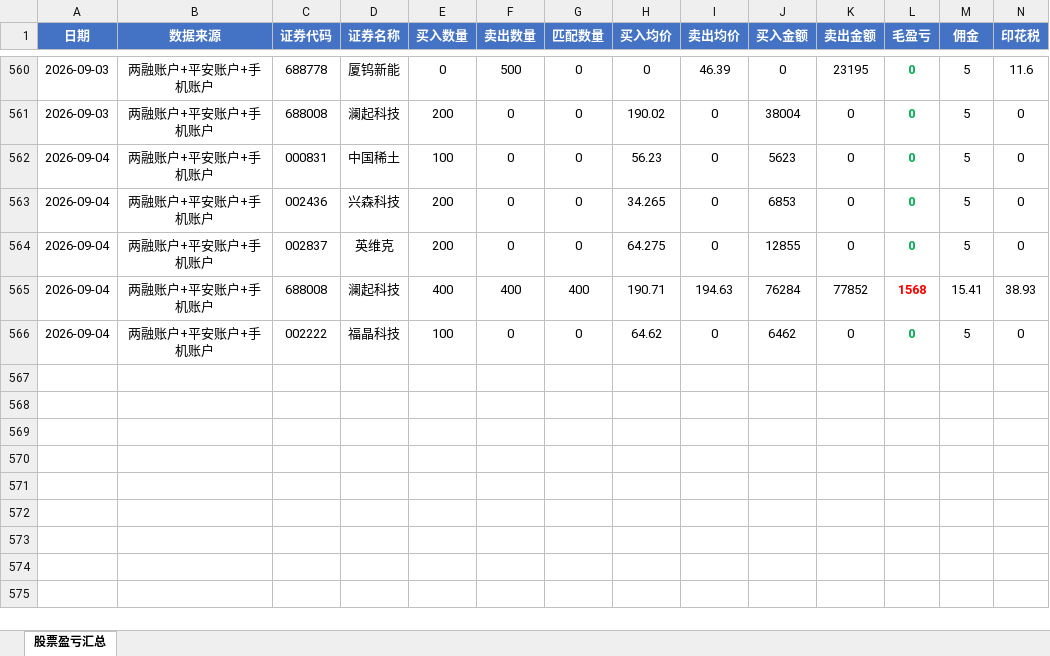
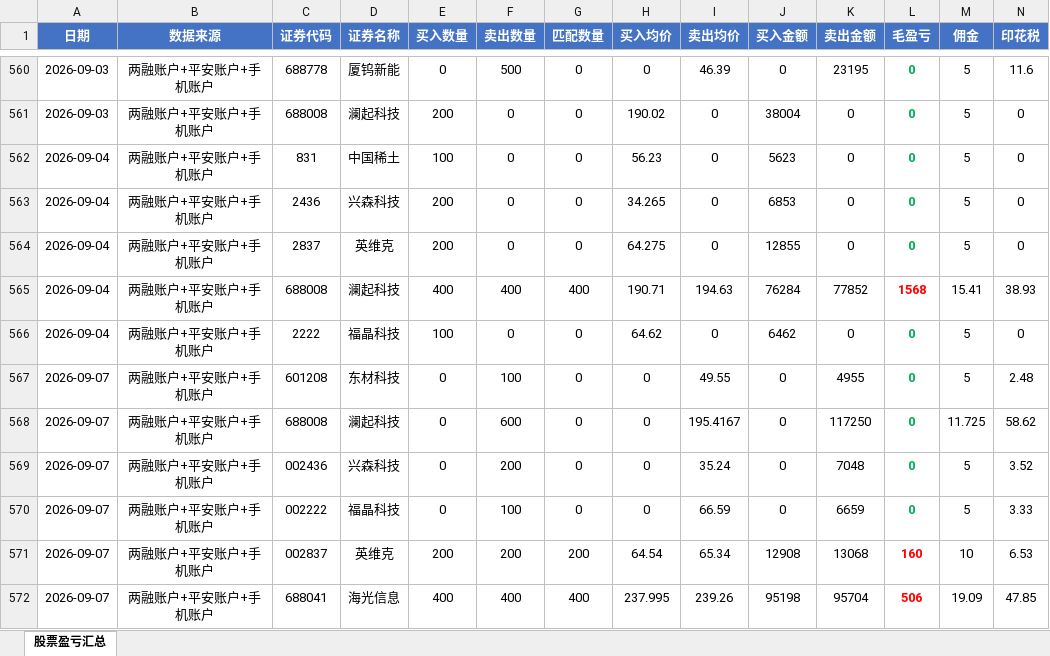
Before and after one commit to ooojedyooo/short-term-trading, an Excel workbook: 股票交易盈亏汇总.xlsx, sheet 股票盈亏汇总, drawn as a sheet; only a part is shown, gaps mark what is left out; values as stored, in another font and other column widths than the file's, no borders; rows hold the shown columns only; the diff names each change by its address in the sheet, - before the commit and + after, or states it on an @@ line.

```diff
--- a/股票交易盈亏汇总.xlsx (sheet 股票盈亏汇总)
+++ b/股票交易盈亏汇总.xlsx (sheet 股票盈亏汇总)
-C562 (证券代码): 000831
+C562 (证券代码): 831
-C563 (证券代码): 002436
+C563 (证券代码): 2436
-C564 (证券代码): 002837
+C564 (证券代码): 2837
-C566 (证券代码): 002222
+C566 (证券代码): 2222
+row 567: 2026-09-07 | 两融账户+平安账户+手机账户 | 601208 | 东材科技 | 0 | 100 | 0 | 0 | 49.55 | 0 | 4955 | 0 | 5 | 2.48
+row 568: 2026-09-07 | 两融账户+平安账户+手机账户 | 688008 | 澜起科技 | 0 | 600 | 0 | 0 | 195.4167 | 0 | 117250 | 0 | 11.725 | 58.62
+row 569: 2026-09-07 | 两融账户+平安账户+手机账户 | 002436 | 兴森科技 | 0 | 200 | 0 | 0 | 35.24 | 0 | 7048 | 0 | 5 | 3.52
+row 570: 2026-09-07 | 两融账户+平安账户+手机账户 | 002222 | 福晶科技 | 0 | 100 | 0 | 0 | 66.59 | 0 | 6659 | 0 | 5 | 3.33
+row 571: 2026-09-07 | 两融账户+平安账户+手机账户 | 002837 | 英维克 | 200 | 200 | 200 | 64.54 | 65.34 | 12908 | 13068 | 160 | 10 | 6.53
+row 572: 2026-09-07 | 两融账户+平安账户+手机账户 | 688041 | 海光信息 | 400 | 400 | 400 | 237.995 | 239.26 | 95198 | 95704 | 506 | 19.09 | 47.85
```
Also changed, not shown: reports/剩余持仓_2026-09.xlsx, reports/剩余持仓_2026年度.xlsx, 9 other files.
